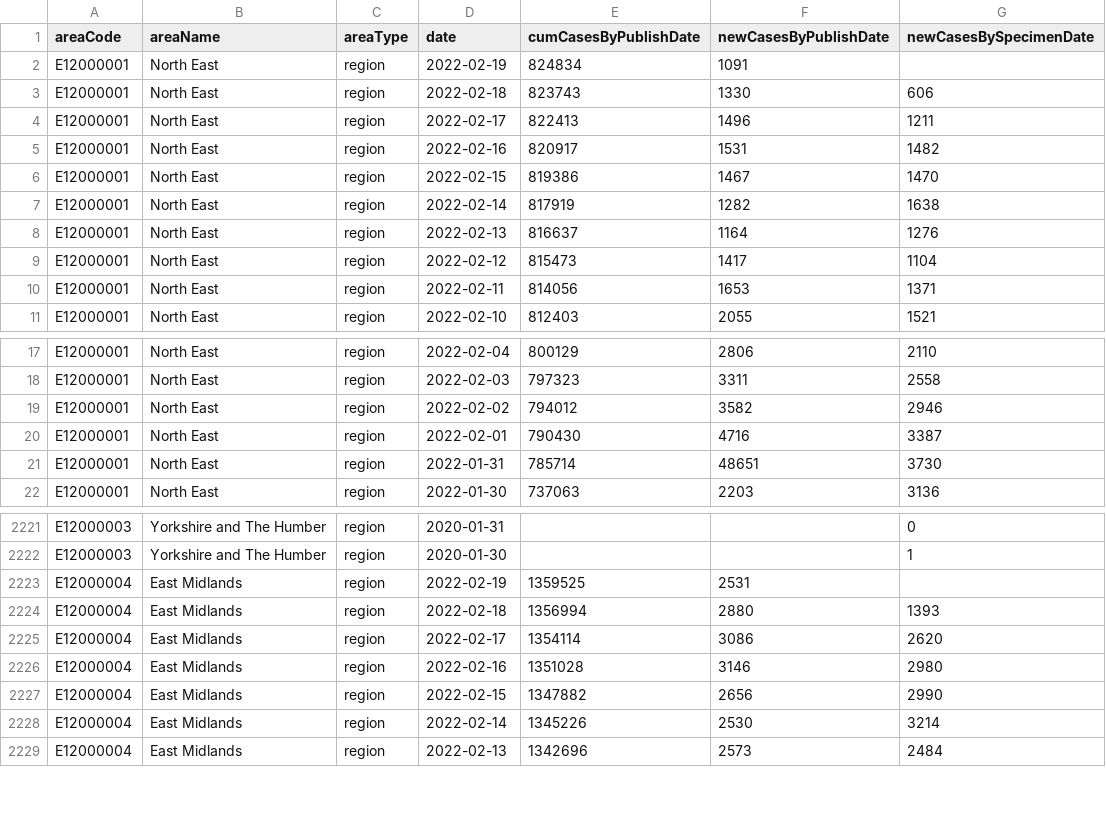
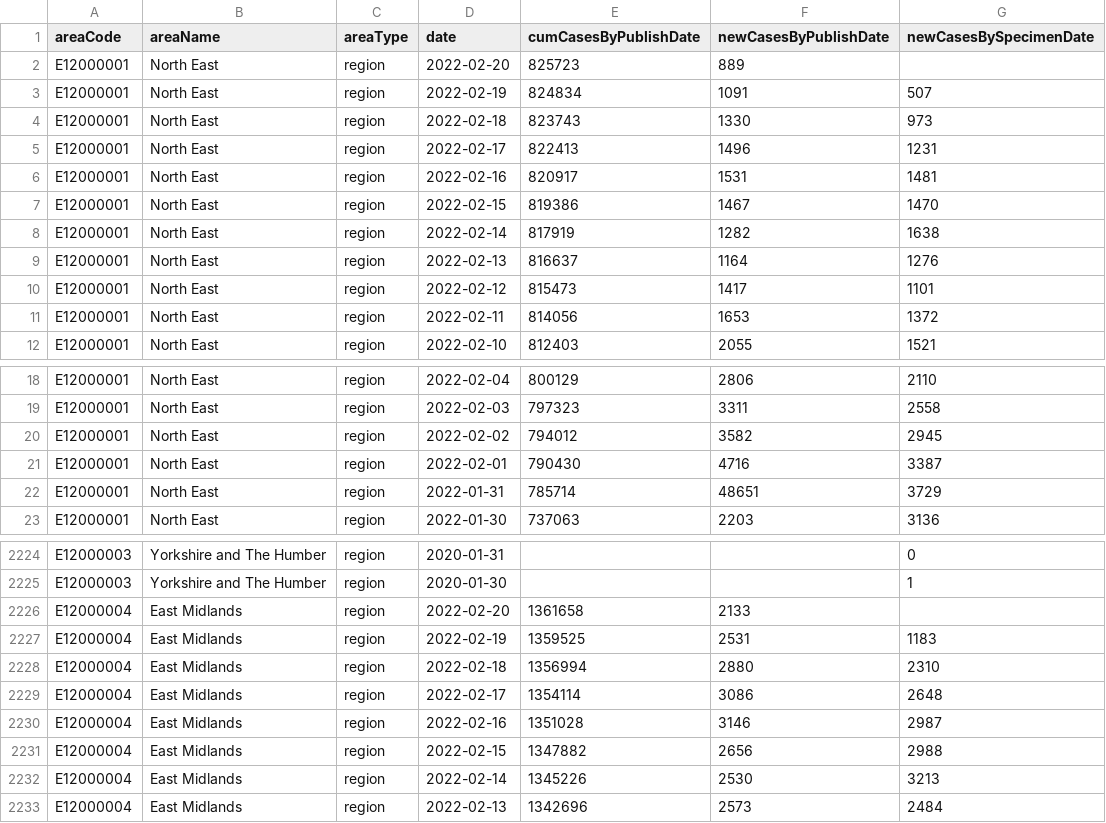
Before and after one commit to ade-times/flat_actions_example, a CSV file: raw.csv, drawn as a sheet; only a part is shown, gaps mark what is left out; the diff covers the shown part only.

Commit message:
Flat: latest data (2022-02-20T16:08:43.262Z) {   "date": "2022-02-20T16:08:43.262Z",   "files": [     {       "name": "output2.csv",       "deltaBytes": 3492,       "source": "https://api.coronavirus.data.gov.uk/v2/data?areaType=region&metric=newCasesByPublishDate&metric=newCasesBySpecimenDate&metric=cumCasesByPublishDate&format=csv"     },     {       "name": "raw.csv",       "deltaBytes": 530,       "source": "https://api.coronavirus.data.gov.uk/v2/data?areaType=region&metric=newCasesByPublishDate&metric=newCasesBySpecimenDate&metric=cumCasesByPublishDate&format=csv"     }   ] }

```diff
--- a/raw.csv
+++ b/raw.csv
@@ -1,6 +1,7 @@
 areaCode,areaName,areaType,date,cumCasesByPublishDate,newCasesByPublishDate,newCasesBySpecimenDate
-E12000001,North East,region,2022-02-19,824834,1091,
-E12000001,North East,region,2022-02-18,823743,1330,606
-E12000001,North East,region,2022-02-17,822413,1496,1211
-E12000001,North East,region,2022-02-16,820917,1531,1482
+E12000001,North East,region,2022-02-20,825723,889,
+E12000001,North East,region,2022-02-19,824834,1091,507
+E12000001,North East,region,2022-02-18,823743,1330,973
+E12000001,North East,region,2022-02-17,822413,1496,1231
+E12000001,North East,region,2022-02-16,820917,1531,1481
 E12000001,North East,region,2022-02-15,819386,1467,1470
@@ -8,4 +9,4 @@ E12000001,North East,region,2022-02-14,817919,1282,1638
 E12000001,North East,region,2022-02-13,816637,1164,1276
-E12000001,North East,region,2022-02-12,815473,1417,1104
-E12000001,North East,region,2022-02-11,814056,1653,1371
+E12000001,North East,region,2022-02-12,815473,1417,1101
+E12000001,North East,region,2022-02-11,814056,1653,1372
 E12000001,North East,region,2022-02-10,812403,2055,1521
@@ -18,5 +19,5 @@ E12000001,North East,region,2022-02-04,800129,2806,2110
 E12000001,North East,region,2022-02-03,797323,3311,2558
-E12000001,North East,region,2022-02-02,794012,3582,2946
+E12000001,North East,region,2022-02-02,794012,3582,2945
 E12000001,North East,region,2022-02-01,790430,4716,3387
-E12000001,North East,region,2022-01-31,785714,48651,3730
+E12000001,North East,region,2022-01-31,785714,48651,3729
 E12000001,North East,region,2022-01-30,737063,2203,3136
@@ -2222,8 +2225,9 @@ E12000003,Yorkshire and The Humber,region,2020-01-31,,,0
 E12000003,Yorkshire and The Humber,region,2020-01-30,,,1
-E12000004,East Midlands,region,2022-02-19,1359525,2531,
-E12000004,East Midlands,region,2022-02-18,1356994,2880,1393
-E12000004,East Midlands,region,2022-02-17,1354114,3086,2620
-E12000004,East Midlands,region,2022-02-16,1351028,3146,2980
-E12000004,East Midlands,region,2022-02-15,1347882,2656,2990
-E12000004,East Midlands,region,2022-02-14,1345226,2530,3214
+E12000004,East Midlands,region,2022-02-20,1361658,2133,
+E12000004,East Midlands,region,2022-02-19,1359525,2531,1183
+E12000004,East Midlands,region,2022-02-18,1356994,2880,2310
+E12000004,East Midlands,region,2022-02-17,1354114,3086,2648
+E12000004,East Midlands,region,2022-02-16,1351028,3146,2987
+E12000004,East Midlands,region,2022-02-15,1347882,2656,2988
+E12000004,East Midlands,region,2022-02-14,1345226,2530,3213
 E12000004,East Midlands,region,2022-02-13,1342696,2573,2484
```
Also changed, not shown: 7 added rows and 56 edited cells elsewhere in this file, 1 other file.
